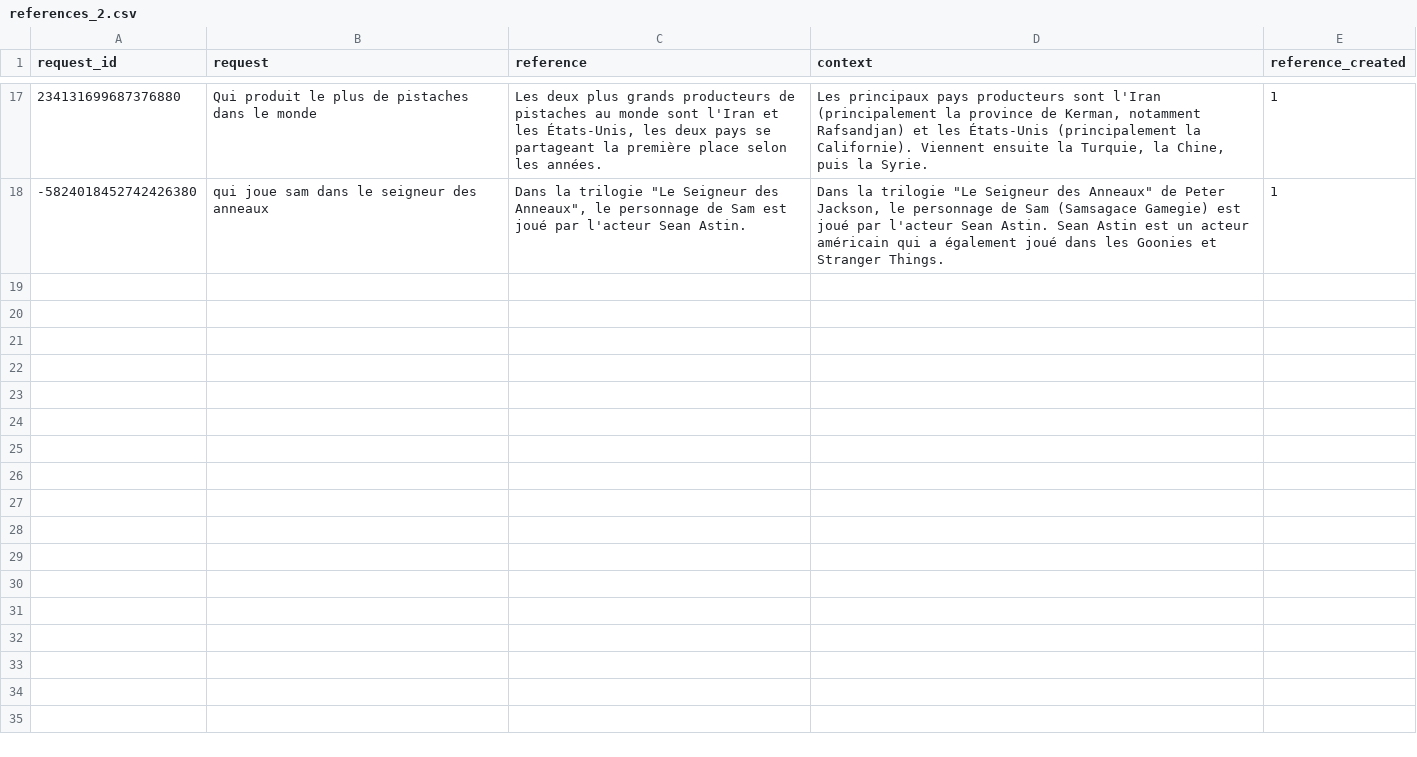
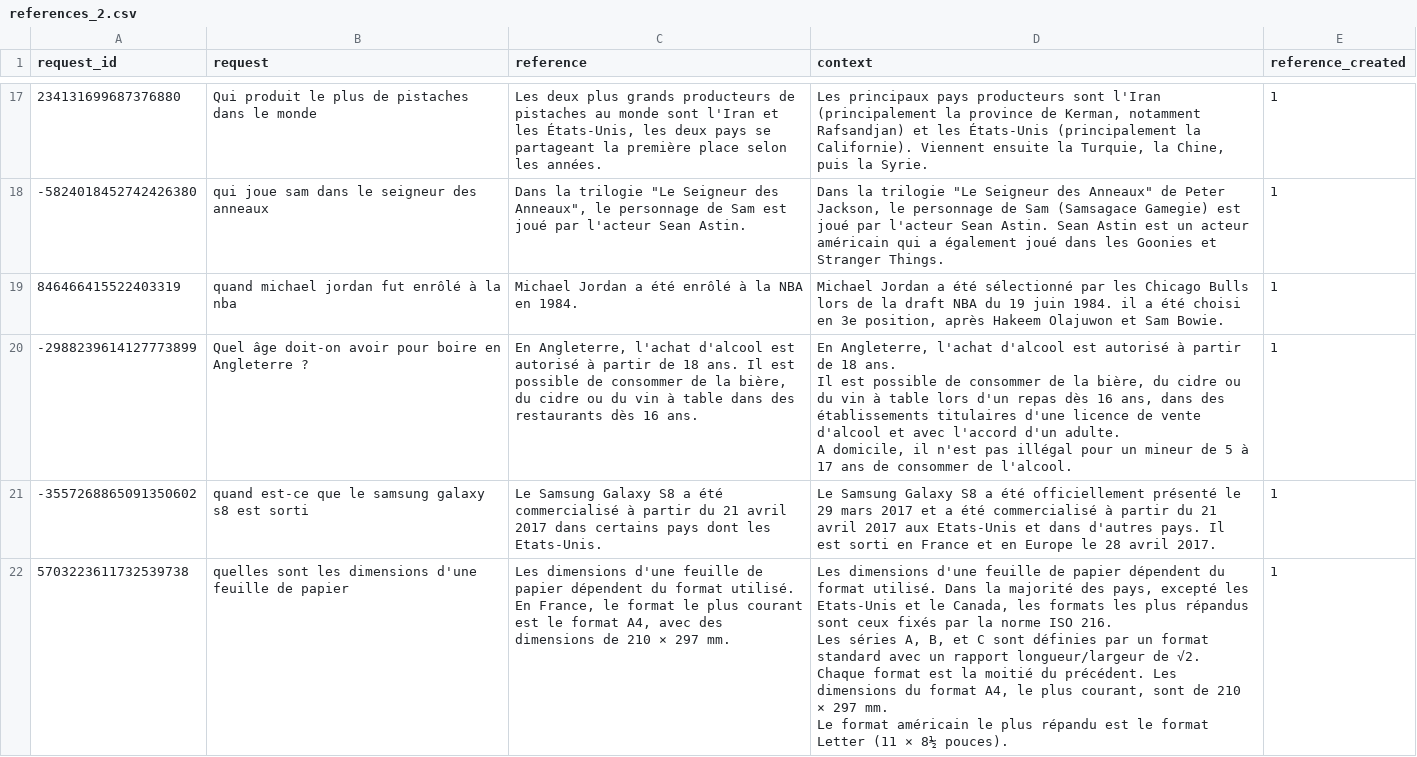
Before and after one commit to dieuantoine/aiter, a CSV file: data/interim/mkqa/references_2.csv, drawn as a sheet; only a part is shown, gaps mark what is left out; ↵ is a line break in a cell; the diff covers the shown part only; the diff names each change by its address in the sheet, - before the commit and + after, or states it on an @@ line.

Commit message:
added last references for v2

```diff
--- a/data/interim/mkqa/references_2.csv
+++ b/data/interim/mkqa/references_2.csv
+row 19: 846466415522403319 | quand michael jordan fut enrôlé à la nba | Michael Jordan a été enrôlé à la NBA en 1984. | Michael Jordan a été sélectionné par les Chicago Bulls lors de la draft NBA du 19 juin 1984. il a été choisi en 3e position, après Hakeem Olajuwon et Sam Bowie. | 1
+row 20: -2988239614127773899 | Quel âge doit-on avoir pour boire en Angleterre ? | En Angleterre, l'achat d'alcool est autorisé à partir de 18 ans. Il est possible de consommer de la bière, du cidre ou du vin à table dans des restaurants dès 16 ans. | En Angleterre, l'achat d'alcool est autorisé à partir de 18 ans. ↵ Il est possible de consommer de la bière, du cidre ou du vin à table lors d'un repas dès 16 ans, dans des établissements titulaires d'une licence de vente d'alcool et avec l'accord d'un adulte. ↵ A domicile, il n'est pas illégal pour un mineur de 5 à 17 ans de consommer de l'alcool. | 1
+row 21: -3557268865091350602 | quand est-ce que le samsung galaxy s8 est sorti | Le Samsung Galaxy S8 a été commercialisé à partir du 21 avril 2017 dans certains pays dont les Etats-Unis. | Le Samsung Galaxy S8 a été officiellement présenté le 29 mars 2017 et a été commercialisé à partir du 21 avril 2017 aux Etats-Unis et dans d'autres pays. Il est sorti en France et en Europe le 28 avril 2017. | 1
+row 22: 5703223611732539738 | quelles sont les dimensions d'une feuille de papier | Les dimensions d'une feuille de papier dépendent du format utilisé. En France, le format le plus courant est le format A4, avec des dimensions de 210 × 297 mm. | Les dimensions d'une feuille de papier dépendent du format utilisé. Dans la majorité des pays, excepté les Etats-Unis et le Canada, les formats les plus répandus sont ceux fixés par la norme ISO 216. ↵ Les séries A, B, et C sont définies par un format standard avec un rapport longueur/largeur de √2. Chaque format est la moitié du précédent. Les dimensions du format A4, le plus courant, sont de 210 × 297 mm. ↵ Le format américain le plus répandu est le format Letter (11 × 8½ pouces). | 1
```
Also changed, not shown: 4 added rows elsewhere in this file.
